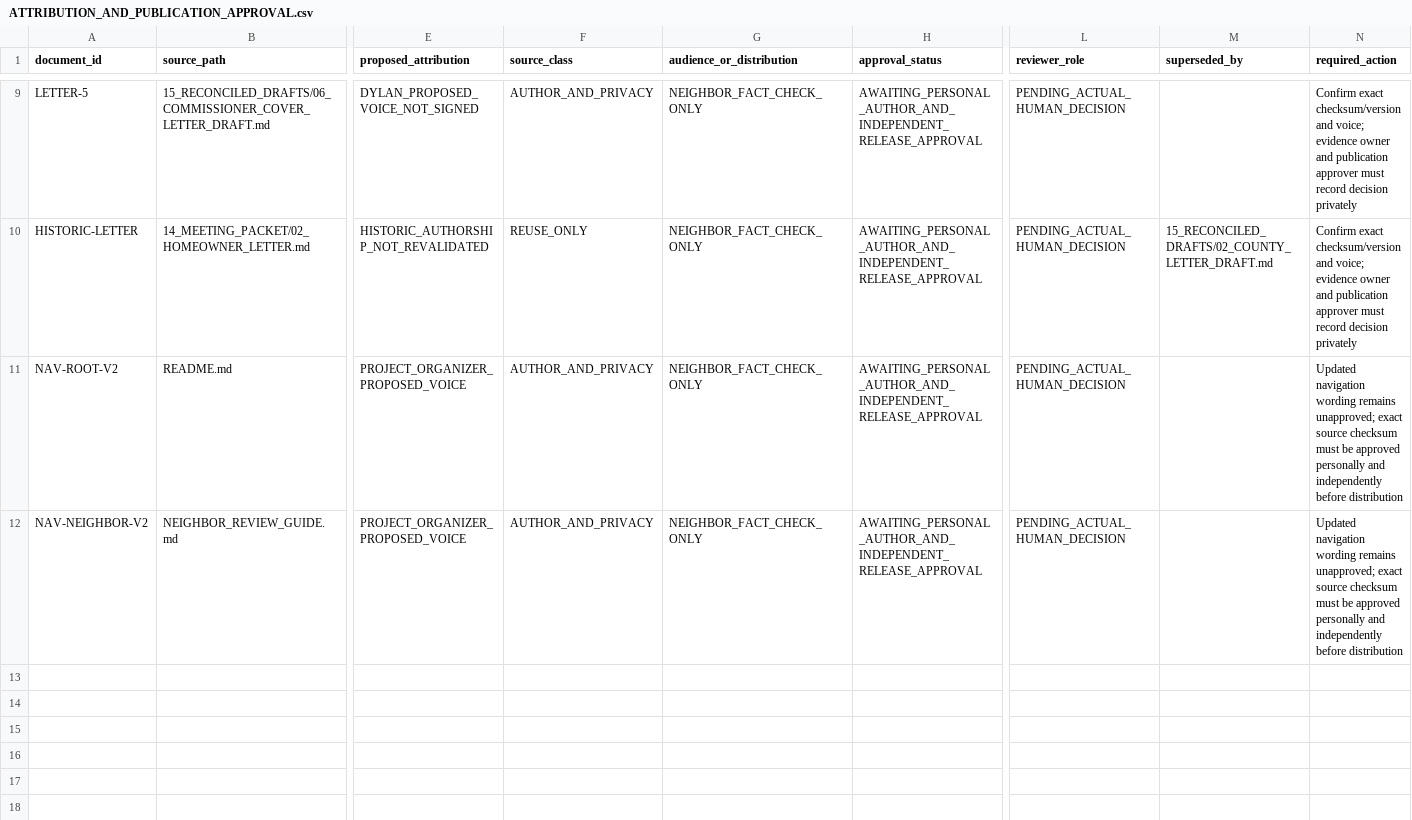
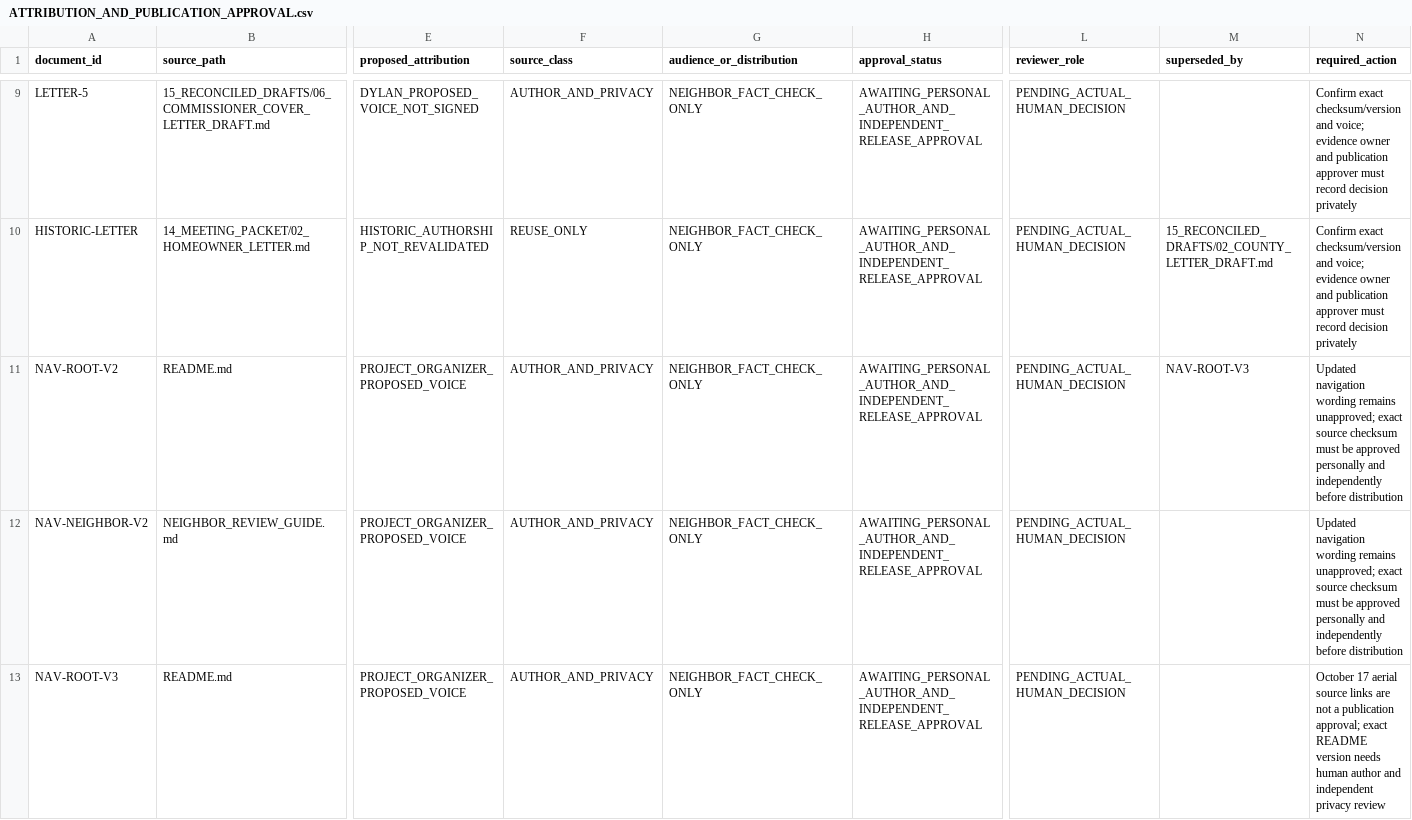
Before and after one commit to dthompsonfl/tom.street.drainage, a CSV file: 00_CONTROL/ATTRIBUTION_AND_PUBLICATION_APPROVAL.csv, drawn as a sheet; only a part is shown, gaps mark what is left out; rows hold the shown columns only; the diff names each change by its address in the sheet, - before the commit and + after, or states it on an @@ line.

Commit message:
governance: supersede README V2 and stage current exact hash V3 for independent approval

```diff
--- a/00_CONTROL/ATTRIBUTION_AND_PUBLICATION_APPROVAL.csv
+++ b/00_CONTROL/ATTRIBUTION_AND_PUBLICATION_APPROVAL.csv
-M11 (superseded_by): (empty)
+M11 (superseded_by): NAV-ROOT-V3
+row 13: NAV-ROOT-V3 | README.md | PROJECT_ORGANIZER_PROPOSED_VOICE | AUTHOR_AND_PRIVACY | NEIGHBOR_FACT_CHECK_ONLY | AWAITING_PERSONAL_AUTHOR_AND_INDEPENDENT_RELEASE_APPROVAL | PENDING_ACTUAL_HUMAN_DECISION |  | October 17 aerial source links are not a publication approval; exact README version needs human author and independent privacy review
```
